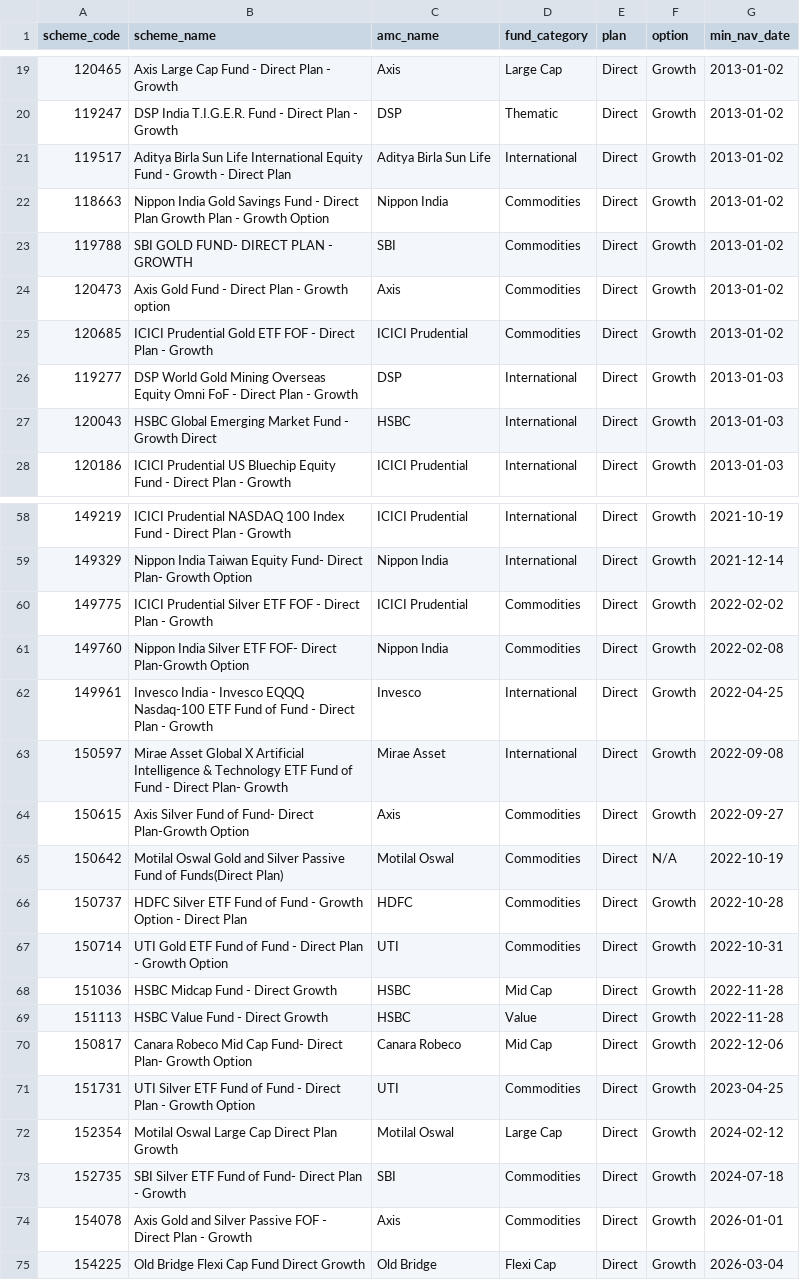
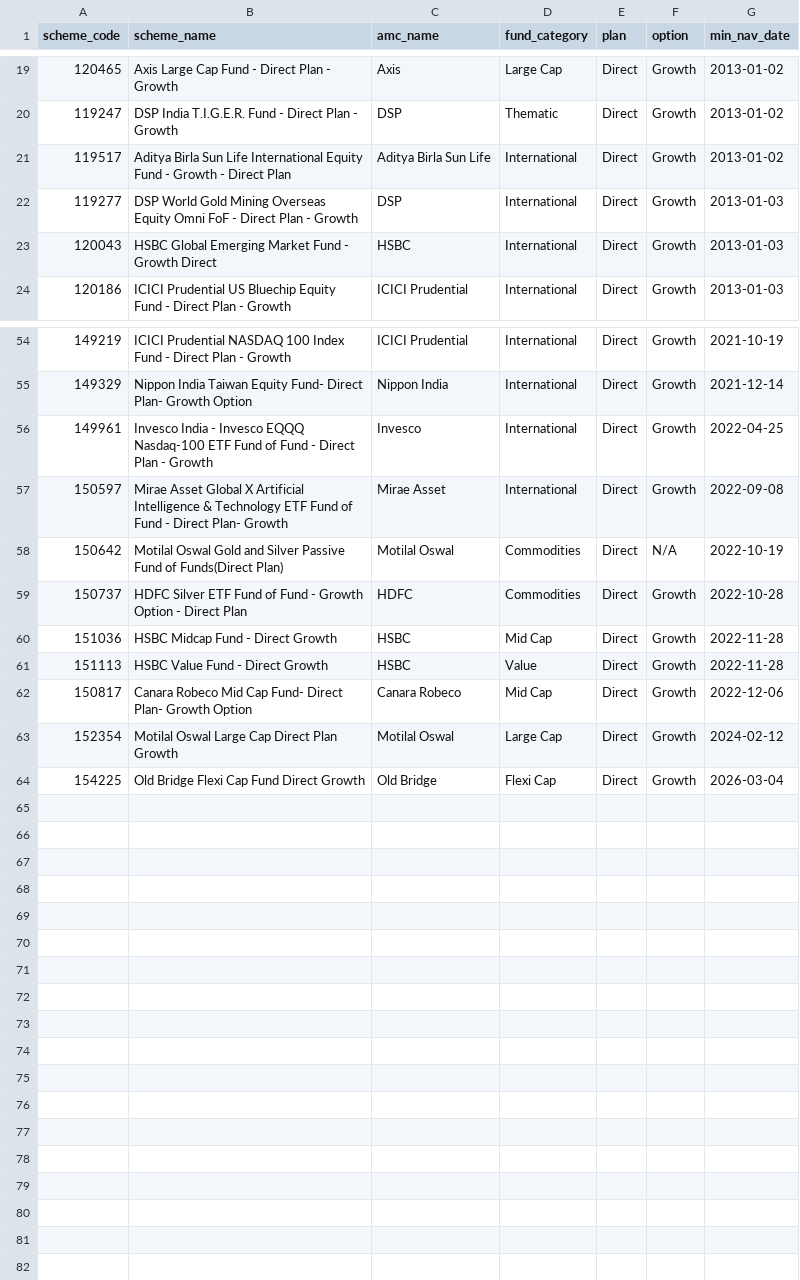
Before and after one commit to ksranjith786/mutual_funds_performance, a CSV file: scheme_codes.csv, drawn as a sheet; only a part is shown, gaps mark what is left out.

Commit message:
Remove Gold Fund Entries from NAV and Scheme Codes CSV Files
- Deleted multiple entries related to gold funds from both nav_data.csv and scheme_codes.csv to streamline data and improve relevance.
- This cleanup enhances the focus on core investment options, ensuring users have access to more pertinent fund information.

```diff
--- a/scheme_codes.csv
+++ b/scheme_codes.csv
@@ -21,6 +21,2 @@ scheme_code,scheme_name,amc_name,fund_category,plan,option,min_nav_date
 119517,Aditya Birla Sun Life International Equity Fund - Growth - Direct Plan,Aditya Birla Sun Life,International,Direct,Growth,2013-01-02
-118663,Nippon India Gold Savings Fund - Direct Plan Growth Plan - Growth Option,Nippon India,Commodities,Direct,Growth,2013-01-02
-119788,SBI GOLD FUND- DIRECT PLAN - GROWTH,SBI,Commodities,Direct,Growth,2013-01-02
-120473,Axis Gold Fund - Direct Plan - Growth option,Axis,Commodities,Direct,Growth,2013-01-02
-120685,ICICI Prudential Gold ETF FOF - Direct Plan - Growth,ICICI Prudential,Commodities,Direct,Growth,2013-01-02
 119277,DSP World Gold Mining Overseas Equity Omni FoF - Direct Plan - Growth,DSP,International,Direct,Growth,2013-01-03
@@ -59,10 +55,6 @@ scheme_code,scheme_name,amc_name,fund_category,plan,option,min_nav_date
 149329,Nippon India Taiwan Equity Fund- Direct Plan- Growth Option,Nippon India,International,Direct,Growth,2021-12-14
-149775,ICICI Prudential Silver ETF FOF - Direct Plan - Growth,ICICI Prudential,Commodities,Direct,Growth,2022-02-02
-149760,Nippon India Silver ETF FOF- Direct Plan-Growth Option,Nippon India,Commodities,Direct,Growth,2022-02-08
 149961,Invesco India - Invesco EQQQ Nasdaq-100 ETF Fund of Fund - Direct Plan - Growth,Invesco,International,Direct,Growth,2022-04-25
 150597,Mirae Asset Global X Artificial Intelligence & Technology ETF Fund of Fund - Direct Plan- Growth,Mirae Asset,International,Direct,Growth,2022-09-08
-150615,Axis Silver Fund of Fund- Direct Plan-Growth Option,Axis,Commodities,Direct,Growth,2022-09-27
 150642,Motilal Oswal Gold and Silver Passive Fund of Funds(Direct Plan),Motilal Oswal,Commodities,Direct,N/A,2022-10-19
 150737,HDFC Silver ETF Fund of Fund - Growth Option - Direct Plan,HDFC,Commodities,Direct,Growth,2022-10-28
-150714,UTI Gold ETF Fund of Fund - Direct Plan - Growth Option,UTI,Commodities,Direct,Growth,2022-10-31
 151036,HSBC Midcap Fund - Direct Growth,HSBC,Mid Cap,Direct,Growth,2022-11-28
@@ -70,6 +62,3 @@ scheme_code,scheme_name,amc_name,fund_category,plan,option,min_nav_date
 150817,Canara Robeco Mid Cap Fund- Direct Plan- Growth Option,Canara Robeco,Mid Cap,Direct,Growth,2022-12-06
-151731,UTI Silver ETF Fund of Fund - Direct Plan - Growth Option,UTI,Commodities,Direct,Growth,2023-04-25
 152354,Motilal Oswal Large Cap Direct Plan Growth,Motilal Oswal,Large Cap,Direct,Growth,2024-02-12
-152735,SBI Silver ETF Fund of Fund- Direct Plan - Growth,SBI,Commodities,Direct,Growth,2024-07-18
-154078,Axis Gold and Silver Passive FOF - Direct Plan - Growth,Axis,Commodities,Direct,Growth,2026-01-01
 154225,Old Bridge Flexi Cap Fund Direct Growth,Old Bridge,Flexi Cap,Direct,Growth,2026-03-04
```
Also changed, not shown: 1 other file.
